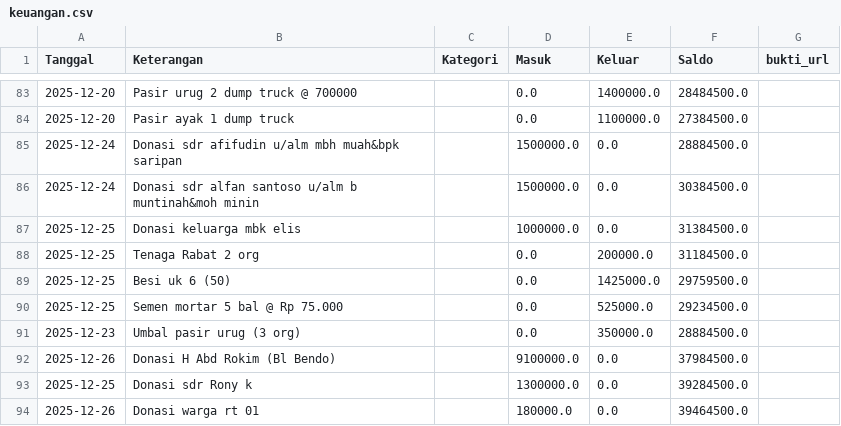
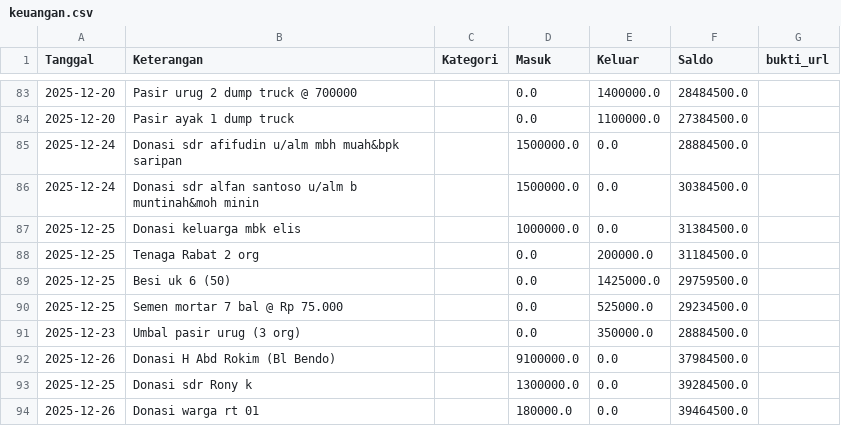
Before and after one commit to mushollaattaqwaklotok/sistem-keuangan-attaqwa, a CSV file: data/keuangan.csv, drawn as a sheet; only a part is shown, gaps mark what is left out.

Commit message:
Update keuangan.csv

```diff
--- a/data/keuangan.csv
+++ b/data/keuangan.csv
@@ -89,3 +89,3 @@ Tanggal,Keterangan,Kategori,Masuk,Keluar,Saldo,bukti_url
 2025-12-25,Besi uk 6 (50) ,,0.0,1425000.0,29759500.0,
-2025-12-25,Semen mortar 5 bal @ Rp 75.000,,0.0,525000.0,29234500.0,
+2025-12-25,Semen mortar 7 bal @ Rp 75.000,,0.0,525000.0,29234500.0,
 2025-12-23,Umbal pasir urug (3 org) ,,0.0,350000.0,28884500.0,
```
